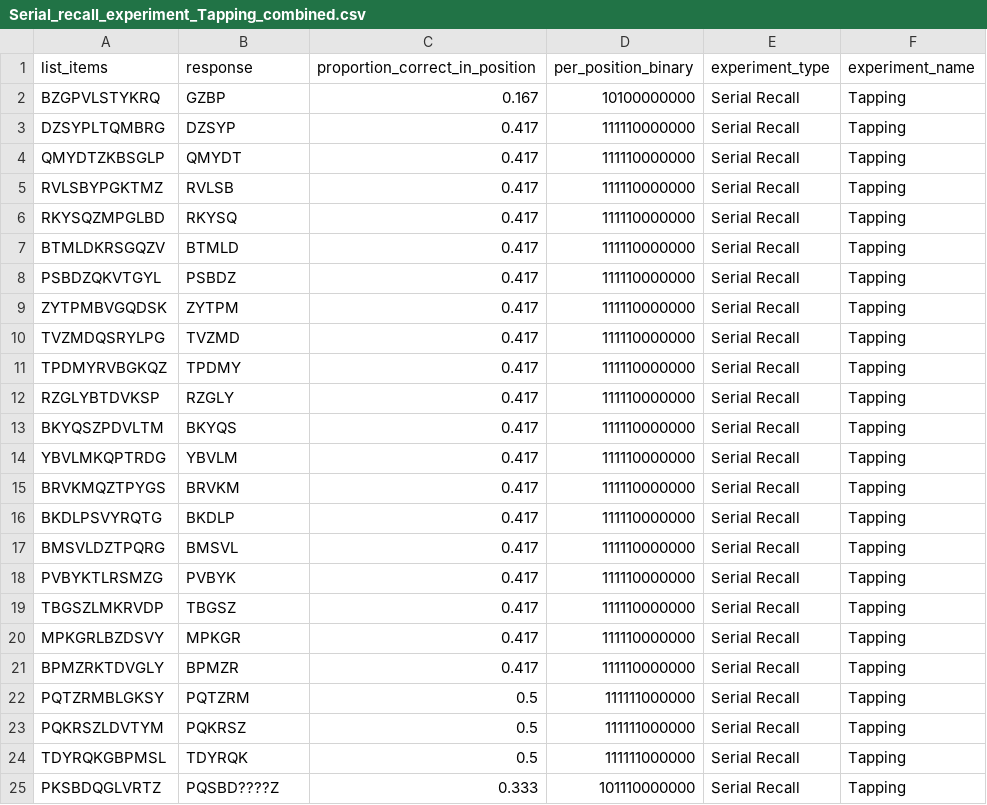
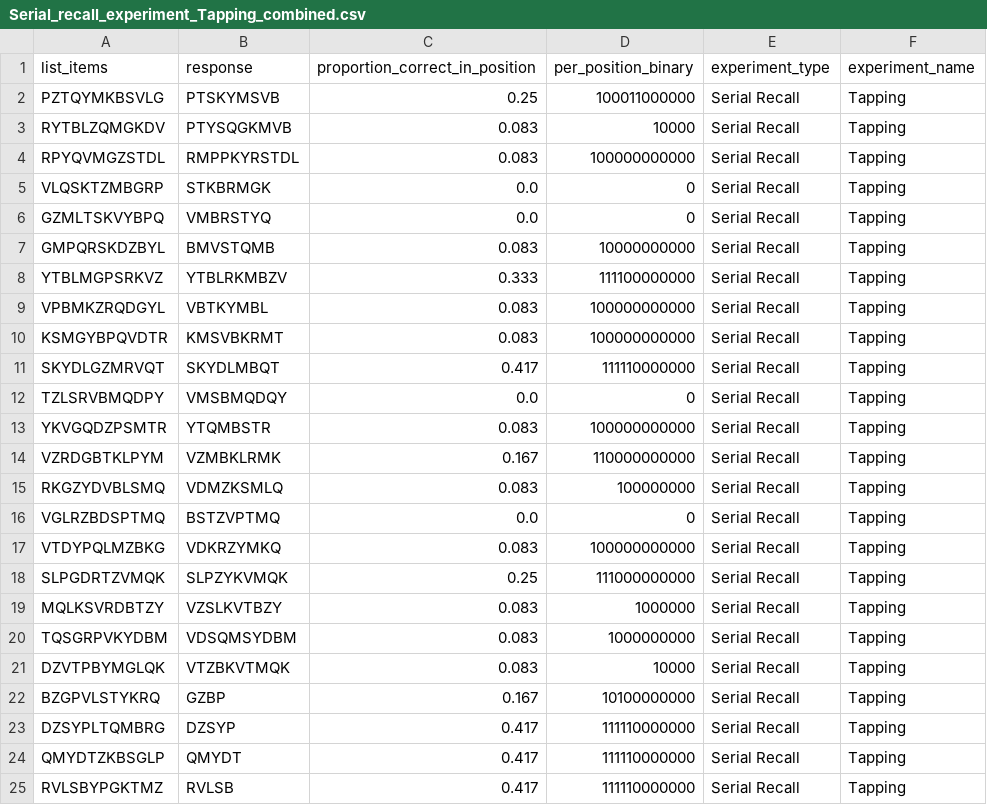
Before and after one commit to RABL1N/-02464-Project-1, a CSV file: combined_data/Serial_recall_experiment_Tapping_combined.csv, drawn as a sheet; only a part is shown; the shorter side is filled out with more unchanged rows.

```diff
--- a/combined_data/Serial_recall_experiment_Tapping_combined.csv
+++ b/combined_data/Serial_recall_experiment_Tapping_combined.csv
@@ -1,2 +1,22 @@
 list_items,response,proportion_correct_in_position,per_position_binary,experiment_type,experiment_name
+PZTQYMKBSVLG,PTSKYMSVB,0.25,100011000000,Serial Recall,Tapping
+RYTBLZQMGKDV,PTYSQGKMVB,0.083,10000,Serial Recall,Tapping
+RPYQVMGZSTDL,RMPPKYRSTDL,0.083,100000000000,Serial Recall,Tapping
+VLQSKTZMBGRP,STKBRMGK,0.0,0,Serial Recall,Tapping
+GZMLTSKVYBPQ,VMBRSTYQ,0.0,0,Serial Recall,Tapping
+GMPQRSKDZBYL,BMVSTQMB,0.083,10000000000,Serial Recall,Tapping
+YTBLMGPSRKVZ,YTBLRKMBZV,0.333,111100000000,Serial Recall,Tapping
+VPBMKZRQDGYL,VBTKYMBL,0.083,100000000000,Serial Recall,Tapping
+KSMGYBPQVDTR,KMSVBKRMT,0.083,100000000000,Serial Recall,Tapping
+SKYDLGZMRVQT,SKYDLMBQT,0.417,111110000000,Serial Recall,Tapping
+TZLSRVBMQDPY,VMSBMQDQY,0.0,0,Serial Recall,Tapping
+YKVGQDZPSMTR,YTQMBSTR,0.083,100000000000,Serial Recall,Tapping
+VZRDGBTKLPYM,VZMBKLRMK,0.167,110000000000,Serial Recall,Tapping
+RKGZYDVBLSMQ,VDMZKSMLQ,0.083,100000000,Serial Recall,Tapping
+VGLRZBDSPTMQ,BSTZVPTMQ,0.0,0,Serial Recall,Tapping
+VTDYPQLMZBKG,VDKRZYMKQ,0.083,100000000000,Serial Recall,Tapping
+SLPGDRTZVMQK,SLPZYKVMQK,0.25,111000000000,Serial Recall,Tapping
+MQLKSVRDBTZY,VZSLKVTBZY,0.083,1000000,Serial Recall,Tapping
+TQSGRPVKYDBM,VDSQMSYDBM,0.083,1000000000,Serial Recall,Tapping
+DZVTPBYMGLQK,VTZBKVTMQK,0.083,10000,Serial Recall,Tapping
 BZGPVLSTYKRQ,GZBP,0.167,10100000000,Serial Recall,Tapping
```
Also changed, not shown: combined_data/Free_recall_experiment_Baseline_combined.csv, combined_data/Free_recall_experiment_Suppression_combined.csv, 22 other files.
